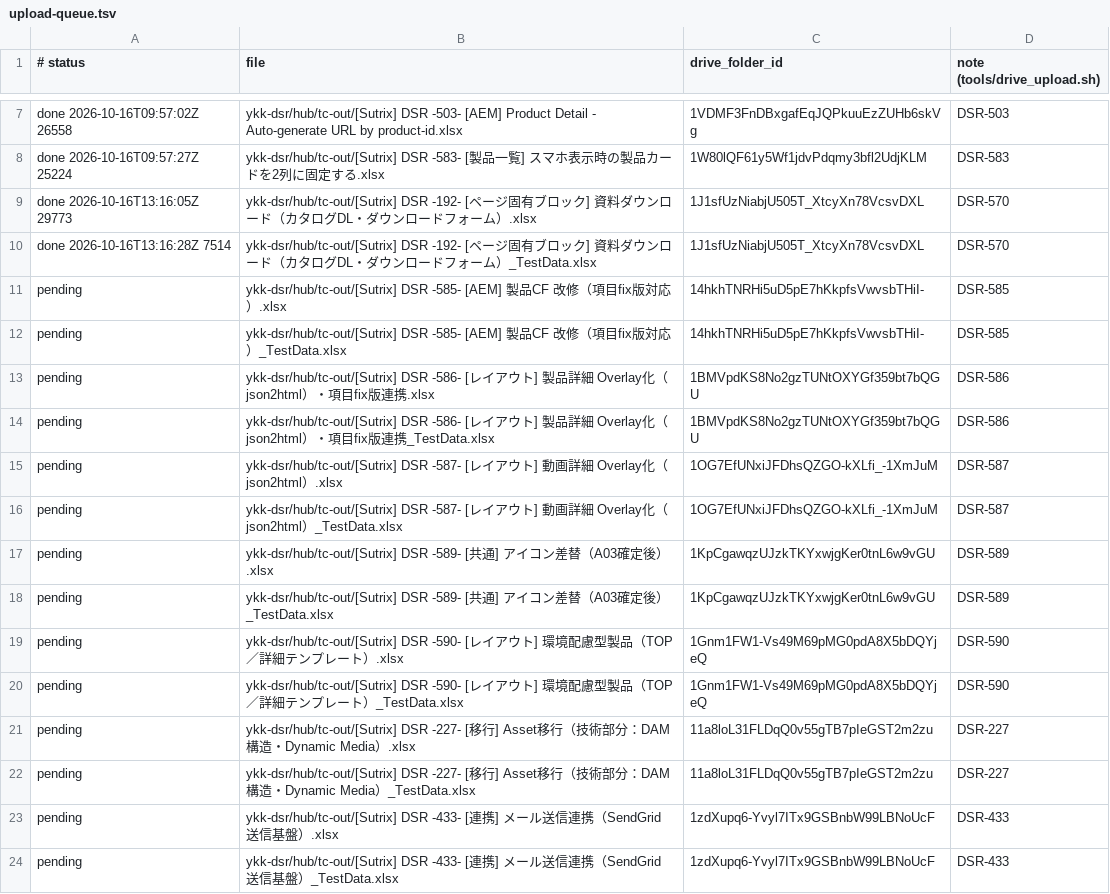
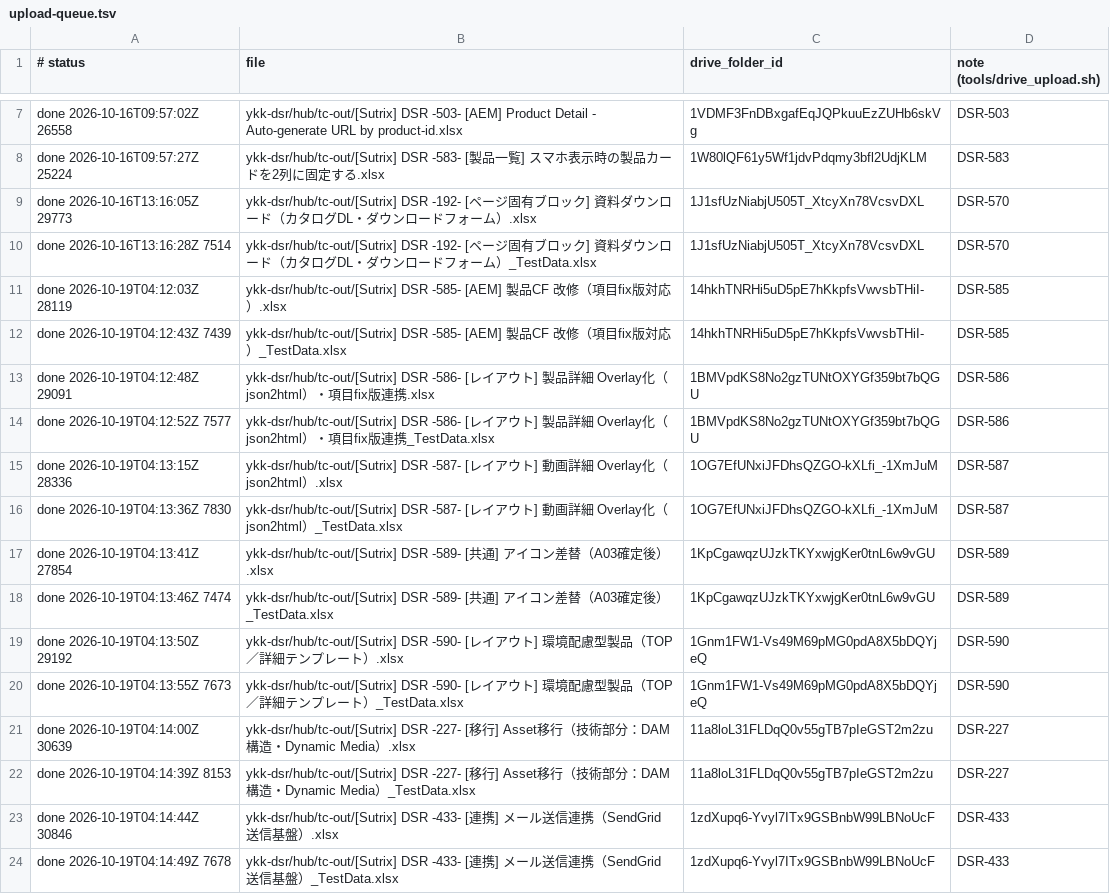
Before and after one commit to dat-sutrix/dsr-qa, a TSV file: ykk-dsr/hub/tc-out/upload-queue.tsv, drawn as a sheet; only a part is shown, gaps mark what is left out.

Commit message:
[upload] drive upload rc=0

```diff
--- a/ykk-dsr/hub/tc-out/upload-queue.tsv
+++ b/ykk-dsr/hub/tc-out/upload-queue.tsv
@@ -10,15 +10,15 @@ done 2026-10-16T13:16:05Z 29773	ykk-dsr/hub/tc-out/[Sutrix] DSR -192- [ページ
 done 2026-10-16T13:16:28Z 7514	ykk-dsr/hub/tc-out/[Sutrix] DSR -192- [ページ固有ブロック] 資料ダウンロード（カタログDL・ダウンロードフォーム）_TestData.xlsx	1J1sfUzNiabjU505T_XtcyXn78VcsvDXL	DSR-570
-pending	ykk-dsr/hub/tc-out/[Sutrix] DSR -585- [AEM] 製品CF 改修（項目fix版対応）.xlsx	14hkhTNRHi5uD5pE7hKkpfsVwvsbTHiI-	DSR-585
-pending	ykk-dsr/hub/tc-out/[Sutrix] DSR -585- [AEM] 製品CF 改修（項目fix版対応）_TestData.xlsx	14hkhTNRHi5uD5pE7hKkpfsVwvsbTHiI-	DSR-585
-pending	ykk-dsr/hub/tc-out/[Sutrix] DSR -586- [レイアウト] 製品詳細 Overlay化（json2html）・項目fix版連携.xlsx	1BMVpdKS8No2gzTUNtOXYGf359bt7bQGU	DSR-586
-pending	ykk-dsr/hub/tc-out/[Sutrix] DSR -586- [レイアウト] 製品詳細 Overlay化（json2html）・項目fix版連携_TestData.xlsx	1BMVpdKS8No2gzTUNtOXYGf359bt7bQGU	DSR-586
-pending	ykk-dsr/hub/tc-out/[Sutrix] DSR -587- [レイアウト] 動画詳細 Overlay化（json2html）.xlsx	1OG7EfUNxiJFDhsQZGO-kXLfi_-1XmJuM	DSR-587
-pending	ykk-dsr/hub/tc-out/[Sutrix] DSR -587- [レイアウト] 動画詳細 Overlay化（json2html）_TestData.xlsx	1OG7EfUNxiJFDhsQZGO-kXLfi_-1XmJuM	DSR-587
-pending	ykk-dsr/hub/tc-out/[Sutrix] DSR -589- [共通] アイコン差替（A03確定後）.xlsx	1KpCgawqzUJzkTKYxwjgKer0tnL6w9vGU	DSR-589
-pending	ykk-dsr/hub/tc-out/[Sutrix] DSR -589- [共通] アイコン差替（A03確定後）_TestData.xlsx	1KpCgawqzUJzkTKYxwjgKer0tnL6w9vGU	DSR-589
-pending	ykk-dsr/hub/tc-out/[Sutrix] DSR -590- [レイアウト] 環境配慮型製品（TOP／詳細テンプレート）.xlsx	1Gnm1FW1-Vs49M69pMG0pdA8X5bDQYjeQ	DSR-590
-pending	ykk-dsr/hub/tc-out/[Sutrix] DSR -590- [レイアウト] 環境配慮型製品（TOP／詳細テンプレート）_TestData.xlsx	1Gnm1FW1-Vs49M69pMG0pdA8X5bDQYjeQ	DSR-590
-pending	ykk-dsr/hub/tc-out/[Sutrix] DSR -227- [移行] Asset移行（技術部分：DAM構造・Dynamic Media）.xlsx	11a8loL31FLDqQ0v55gTB7pIeGST2m2zu	DSR-227
-pending	ykk-dsr/hub/tc-out/[Sutrix] DSR -227- [移行] Asset移行（技術部分：DAM構造・Dynamic Media）_TestData.xlsx	11a8loL31FLDqQ0v55gTB7pIeGST2m2zu	DSR-227
-pending	ykk-dsr/hub/tc-out/[Sutrix] DSR -433- [連携] メール送信連携（SendGrid 送信基盤）.xlsx	1zdXupq6-Yvyl7ITx9GSBnbW99LBNoUcF	DSR-433
-pending	ykk-dsr/hub/tc-out/[Sutrix] DSR -433- [連携] メール送信連携（SendGrid 送信基盤）_TestData.xlsx	1zdXupq6-Yvyl7ITx9GSBnbW99LBNoUcF	DSR-433
+done 2026-10-19T04:12:03Z 28119	ykk-dsr/hub/tc-out/[Sutrix] DSR -585- [AEM] 製品CF 改修（項目fix版対応）.xlsx	14hkhTNRHi5uD5pE7hKkpfsVwvsbTHiI-	DSR-585
+done 2026-10-19T04:12:43Z 7439	ykk-dsr/hub/tc-out/[Sutrix] DSR -585- [AEM] 製品CF 改修（項目fix版対応）_TestData.xlsx	14hkhTNRHi5uD5pE7hKkpfsVwvsbTHiI-	DSR-585
+done 2026-10-19T04:12:48Z 29091	ykk-dsr/hub/tc-out/[Sutrix] DSR -586- [レイアウト] 製品詳細 Overlay化（json2html）・項目fix版連携.xlsx	1BMVpdKS8No2gzTUNtOXYGf359bt7bQGU	DSR-586
+done 2026-10-19T04:12:52Z 7577	ykk-dsr/hub/tc-out/[Sutrix] DSR -586- [レイアウト] 製品詳細 Overlay化（json2html）・項目fix版連携_TestData.xlsx	1BMVpdKS8No2gzTUNtOXYGf359bt7bQGU	DSR-586
+done 2026-10-19T04:13:15Z 28336	ykk-dsr/hub/tc-out/[Sutrix] DSR -587- [レイアウト] 動画詳細 Overlay化（json2html）.xlsx	1OG7EfUNxiJFDhsQZGO-kXLfi_-1XmJuM	DSR-587
+done 2026-10-19T04:13:36Z 7830	ykk-dsr/hub/tc-out/[Sutrix] DSR -587- [レイアウト] 動画詳細 Overlay化（json2html）_TestData.xlsx	1OG7EfUNxiJFDhsQZGO-kXLfi_-1XmJuM	DSR-587
+done 2026-10-19T04:13:41Z 27854	ykk-dsr/hub/tc-out/[Sutrix] DSR -589- [共通] アイコン差替（A03確定後）.xlsx	1KpCgawqzUJzkTKYxwjgKer0tnL6w9vGU	DSR-589
+done 2026-10-19T04:13:46Z 7474	ykk-dsr/hub/tc-out/[Sutrix] DSR -589- [共通] アイコン差替（A03確定後）_TestData.xlsx	1KpCgawqzUJzkTKYxwjgKer0tnL6w9vGU	DSR-589
+done 2026-10-19T04:13:50Z 29192	ykk-dsr/hub/tc-out/[Sutrix] DSR -590- [レイアウト] 環境配慮型製品（TOP／詳細テンプレート）.xlsx	1Gnm1FW1-Vs49M69pMG0pdA8X5bDQYjeQ	DSR-590
+done 2026-10-19T04:13:55Z 7673	ykk-dsr/hub/tc-out/[Sutrix] DSR -590- [レイアウト] 環境配慮型製品（TOP／詳細テンプレート）_TestData.xlsx	1Gnm1FW1-Vs49M69pMG0pdA8X5bDQYjeQ	DSR-590
+done 2026-10-19T04:14:00Z 30639	ykk-dsr/hub/tc-out/[Sutrix] DSR -227- [移行] Asset移行（技術部分：DAM構造・Dynamic Media）.xlsx	11a8loL31FLDqQ0v55gTB7pIeGST2m2zu	DSR-227
+done 2026-10-19T04:14:39Z 8153	ykk-dsr/hub/tc-out/[Sutrix] DSR -227- [移行] Asset移行（技術部分：DAM構造・Dynamic Media）_TestData.xlsx	11a8loL31FLDqQ0v55gTB7pIeGST2m2zu	DSR-227
+done 2026-10-19T04:14:44Z 30846	ykk-dsr/hub/tc-out/[Sutrix] DSR -433- [連携] メール送信連携（SendGrid 送信基盤）.xlsx	1zdXupq6-Yvyl7ITx9GSBnbW99LBNoUcF	DSR-433
+done 2026-10-19T04:14:49Z 7678	ykk-dsr/hub/tc-out/[Sutrix] DSR -433- [連携] メール送信連携（SendGrid 送信基盤）_TestData.xlsx	1zdXupq6-Yvyl7ITx9GSBnbW99LBNoUcF	DSR-433
```
